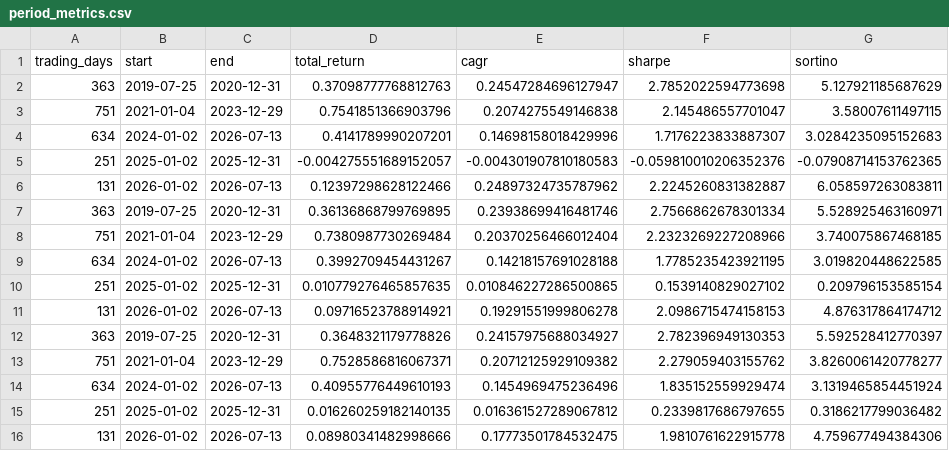
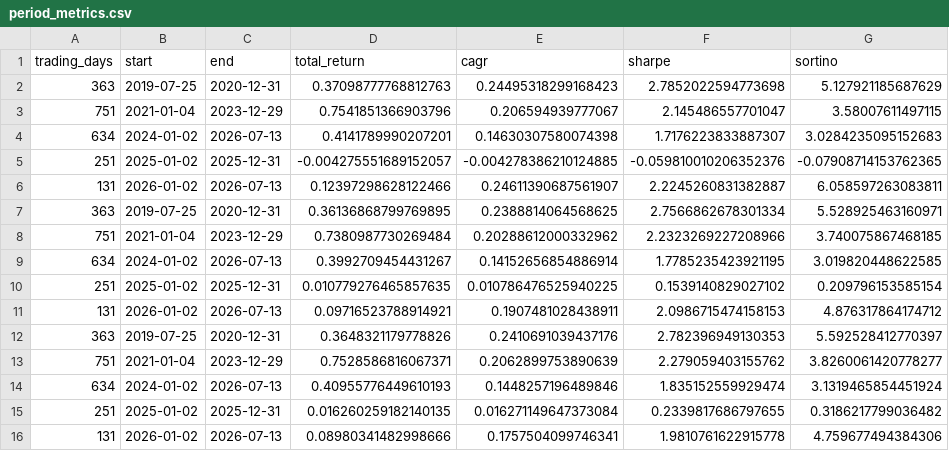
Before and after one commit to Shuhan-yang-math/henry-hub-natural-gas, a CSV file: results/experiments/d1_3_storage_amplified/period_metrics.csv, drawn as a sheet; only a part is shown; the diff names each change by its address in the sheet, - before the commit and + after, or states it on an @@ line.

Commit message:
Fix CAGR return interval boundary

```diff
--- a/results/experiments/d1_3_storage_amplified/period_metrics.csv
+++ b/results/experiments/d1_3_storage_amplified/period_metrics.csv
-E2 (cagr): 0.24547284696127947
+E2 (cagr): 0.24495318299168423
-E3 (cagr): 0.2074275549146838
+E3 (cagr): 0.206594939777067
-E4 (cagr): 0.14698158018429996
+E4 (cagr): 0.14630307580074398
-E5 (cagr): -0.004301907810180583
+E5 (cagr): -0.004278386210124885
-E6 (cagr): 0.24897324735787962
+E6 (cagr): 0.24611390687561907
-E7 (cagr): 0.23938699416481746
+E7 (cagr): 0.2388814064568625
-E8 (cagr): 0.20370256466012404
+E8 (cagr): 0.20288612000332962
-E9 (cagr): 0.14218157691028188
+E9 (cagr): 0.14152656854886914
-E10 (cagr): 0.010846227286500865
+E10 (cagr): 0.010786476525940225
-E11 (cagr): 0.19291551999806278
+E11 (cagr): 0.1907481028438911
-E12 (cagr): 0.24157975688034927
+E12 (cagr): 0.2410691039437176
-E13 (cagr): 0.20712125929109382
+E13 (cagr): 0.2062899753890639
-E14 (cagr): 0.1454969475236496
+E14 (cagr): 0.1448257196489846
-E15 (cagr): 0.016361527289067812
+E15 (cagr): 0.016271149647373084
-E16 (cagr): 0.17773501784532475
+E16 (cagr): 0.1757504099746341
```
Also changed, not shown: results/experiments/d1_3_storage_amplified/annual_metrics.csv, results/experiments/d1_3_storage_amplified/strategy_metrics.csv, 3 other files.
